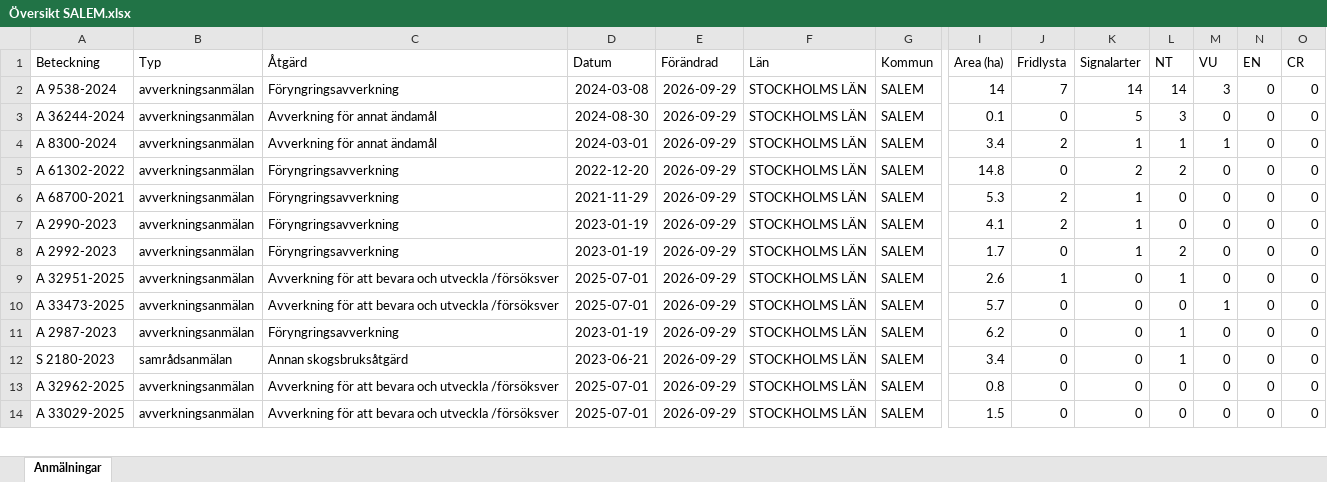
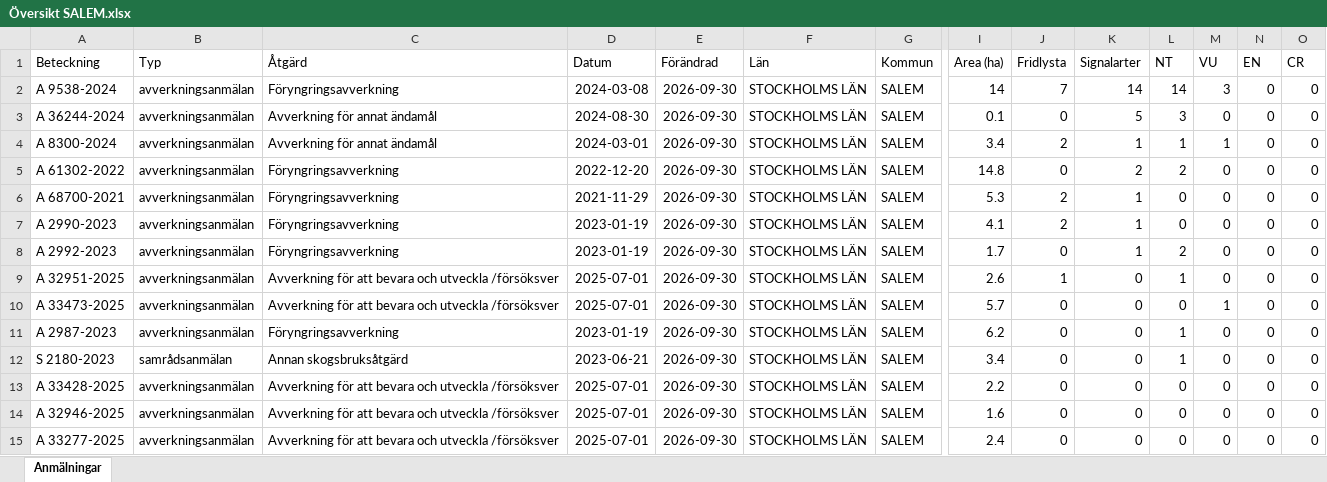
Before and after one commit to klasma/Logging_0128, an Excel workbook: Översikt SALEM.xlsx, sheet Anmälningar, drawn as a sheet; only a part is shown, gaps mark what is left out; values as stored, in another font and other column widths than the file's, no borders; addresses are those after the commit; rows hold the shown columns only; the diff covers the shown part only; the diff names each change by its address in the sheet, - before the commit and + after, or states it on an @@ line.

```diff
--- a/Översikt SALEM.xlsx (sheet Anmälningar)
+++ b/Översikt SALEM.xlsx (sheet Anmälningar)
-E2:E12 (Förändrad): 2026-09-29
+E2:E12 (Förändrad): 2026-09-30
+row 13: A 33428-2025 | avverkningsanmälan | Avverkning för att bevara och utveckla /försöksver | 2025-07-01 | 2026-09-30 | STOCKHOLMS LÄN | SALEM | 2.2 | 0 | 0 | 0 | 0 | 0 | 0
-A14 (Beteckning): A 32962-2025
+A14 (Beteckning): A 32946-2025
-E14:E15 (Förändrad): 2026-09-29
+E14:E15 (Förändrad): 2026-09-30
-I14 (Area (ha)): 0.8
+I14 (Area (ha)): 1.6
-A15 (Beteckning): A 33029-2025
+A15 (Beteckning): A 33277-2025
-I15 (Area (ha)): 1.5
+I15 (Area (ha)): 2.4
```
Also changed, not shown: 6 added rows, 7 removed rows and 53 edited cells elsewhere in this sheet, artfynd/A 2987-2023 artfynd.xlsx, artfynd/A 2990-2023 artfynd.xlsx, 57 other files.
